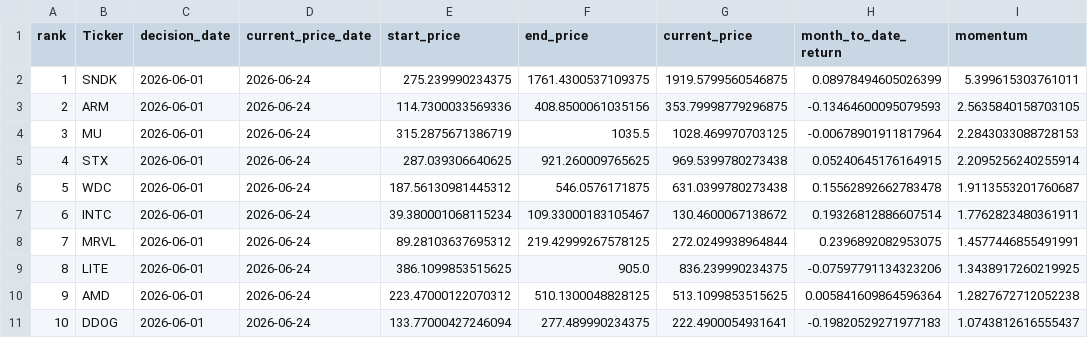
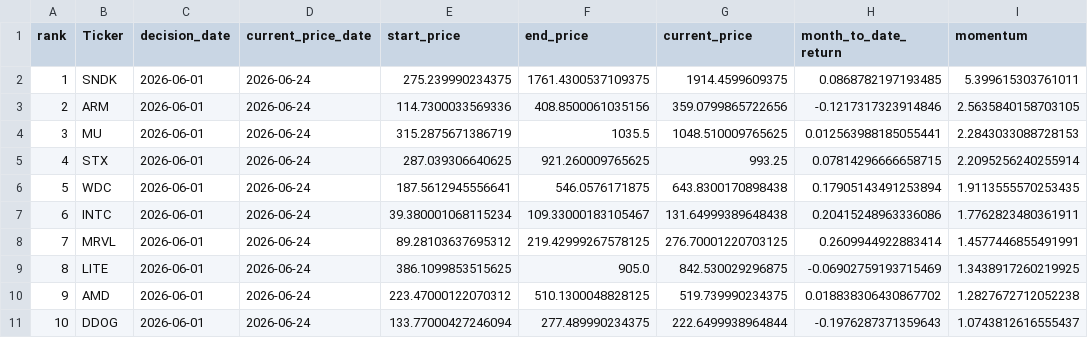
Before and after one commit to James1424/nasdaq100-momentum-ranking, a CSV file: output/latest_nasdaq100_5m_momentum_top10.csv, drawn as a sheet.

```diff
--- a/output/latest_nasdaq100_5m_momentum_top10.csv
+++ b/output/latest_nasdaq100_5m_momentum_top10.csv
@@ -1,11 +1,11 @@
 rank,Ticker,decision_date,current_price_date,start_price,end_price,current_price,month_to_date_return,momentum
-1,SNDK,2026-06-01,2026-06-24,275.239990234375,1761.4300537109375,1919.5799560546875,0.08978494605026399,5.399615303761011
-2,ARM,2026-06-01,2026-06-24,114.7300033569336,408.8500061035156,353.79998779296875,-0.13464600095079593,2.5635840158703105
-3,MU,2026-06-01,2026-06-24,315.2875671386719,1035.5,1028.469970703125,-0.00678901911817964,2.2843033088728153
-4,STX,2026-06-01,2026-06-24,287.039306640625,921.260009765625,969.5399780273438,0.05240645176164915,2.2095256240255914
-5,WDC,2026-06-01,2026-06-24,187.56130981445312,546.0576171875,631.0399780273438,0.15562892662783478,1.9113553201760687
-6,INTC,2026-06-01,2026-06-24,39.380001068115234,109.33000183105467,130.4600067138672,0.19326812886607514,1.7762823480361911
-7,MRVL,2026-06-01,2026-06-24,89.28103637695312,219.42999267578125,272.0249938964844,0.2396892082953075,1.4577446855491991
-8,LITE,2026-06-01,2026-06-24,386.1099853515625,905.0,836.239990234375,-0.07597791134323206,1.3438917260219925
-9,AMD,2026-06-01,2026-06-24,223.47000122070312,510.1300048828125,513.1099853515625,0.005841609864596364,1.2827672712052238
-10,DDOG,2026-06-01,2026-06-24,133.77000427246094,277.489990234375,222.4900054931641,-0.19820529271977183,1.0743812616555437
+1,SNDK,2026-06-01,2026-06-24,275.239990234375,1761.4300537109375,1914.4599609375,0.0868782197193485,5.399615303761011
+2,ARM,2026-06-01,2026-06-24,114.7300033569336,408.8500061035156,359.0799865722656,-0.1217317323914846,2.5635840158703105
+3,MU,2026-06-01,2026-06-24,315.2875671386719,1035.5,1048.510009765625,0.012563988185055441,2.2843033088728153
+4,STX,2026-06-01,2026-06-24,287.039306640625,921.260009765625,993.25,0.07814296666658715,2.2095256240255914
+5,WDC,2026-06-01,2026-06-24,187.5612945556641,546.0576171875,643.8300170898438,0.17905143491253894,1.9113555570253435
+6,INTC,2026-06-01,2026-06-24,39.380001068115234,109.33000183105467,131.64999389648438,0.20415248963336086,1.7762823480361911
+7,MRVL,2026-06-01,2026-06-24,89.28103637695312,219.42999267578125,276.70001220703125,0.2609944922883414,1.4577446855491991
+8,LITE,2026-06-01,2026-06-24,386.1099853515625,905.0,842.530029296875,-0.06902759193715469,1.3438917260219925
+9,AMD,2026-06-01,2026-06-24,223.47000122070312,510.1300048828125,519.739990234375,0.018838306430867702,1.2827672712052238
+10,DDOG,2026-06-01,2026-06-24,133.77000427246094,277.489990234375,222.6499938964844,-0.1976287371359643,1.0743812616555437
```
Also changed, not shown: output/latest_nasdaq100_3m_momentum_top10.csv, output/latest_nasdaq100_4m_momentum_top10.csv, 5 other files.
